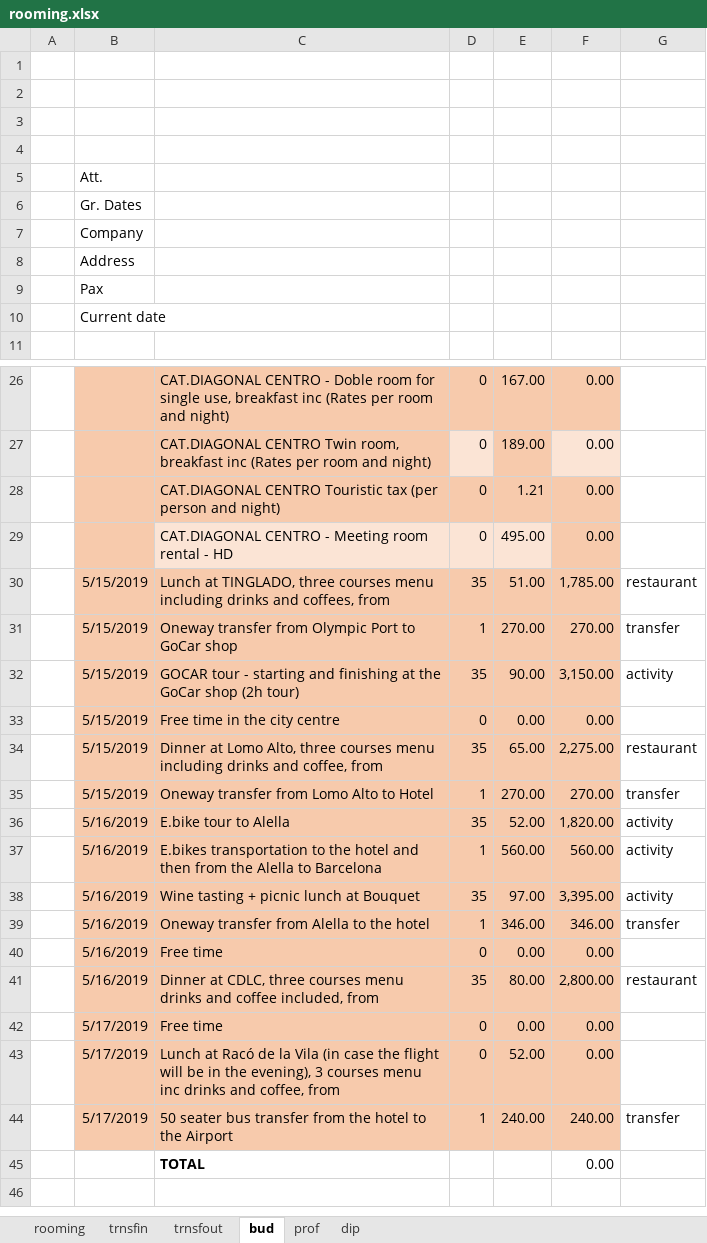
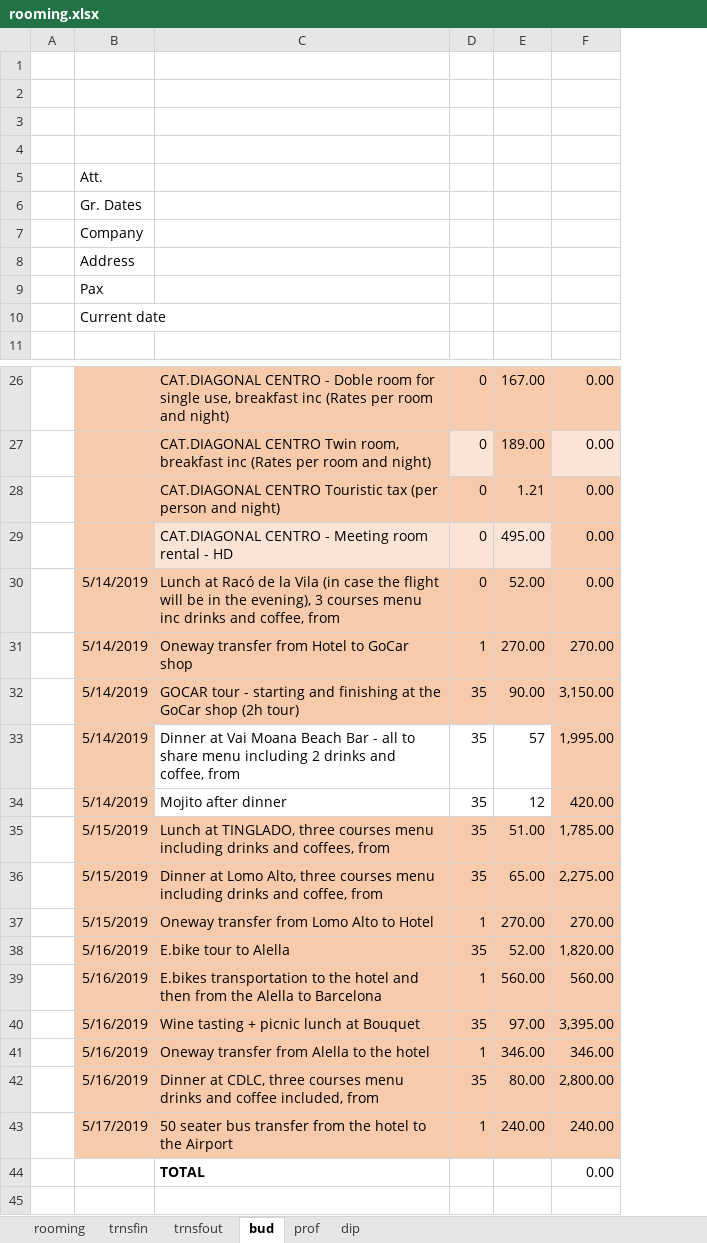
Before and after one commit to MinervaCutting/190819incetiveBCNB, an Excel workbook: _site/rooming.xlsx, sheet bud, drawn as a sheet; only a part is shown, gaps mark what is left out; values as stored, in another font and other column widths than the file's, no borders; charts and pictures not drawn; removed rows and columns are numbered as before the commit, all else as after; the diff names each change by its address in the sheet, - before the commit and + after, or states it on an @@ line.

```diff
--- a/_site/rooming.xlsx (sheet bud)
+++ b/_site/rooming.xlsx (sheet bud)
-column G, row 30: restaurant; rows 34-39: restaurant | transfer | activity | activity | activity | transfer; row 41: restaurant; row 44: transfer
+row 30:  | 5/14/2019 | Lunch at Racó de la Vila (in case the flight will be in the evening), 3 courses menu inc drinks and coffee, from | 0 | 52.00 | 0.00
+row 31:  | 5/14/2019 | Oneway transfer from Hotel to GoCar shop | 1 | 270.00 | 270.00
+row 32:  | 5/14/2019 | GOCAR tour - starting and finishing at the GoCar shop (2h tour) | 35 | 90.00 | 3,150.00
+row 33:  | 5/14/2019 | Dinner at Vai Moana Beach Bar - all to share menu including 2 drinks and coffee, from | 35 | 57 | 1,995.00
+row 34:  | 5/14/2019 | Mojito after dinner | 35 | 12 | 420.00
-row 31:  | 5/15/2019 | Oneway transfer from Olympic Port to GoCar shop | 1 | 270.00 | 270.00 | transfer
-row 32:  | 5/15/2019 | GOCAR tour - starting and finishing at the GoCar shop (2h tour) | 35 | 90.00 | 3,150.00 | activity
-row 33:  | 5/15/2019 | Free time in the city centre | 0 | 0.00 | 0.00
-row 40:  | 5/16/2019 | Free time | 0 | 0.00 | 0.00
-row 42:  | 5/17/2019 | Free time | 0 | 0.00 | 0.00
-row 43:  | 5/17/2019 | Lunch at Racó de la Vila (in case the flight will be in the evening), 3 courses menu inc drinks and coffee, from | 0 | 52.00 | 0.00
```
Also changed, not shown: formulas that keep their value, rooming.xlsx, 21 other files.
